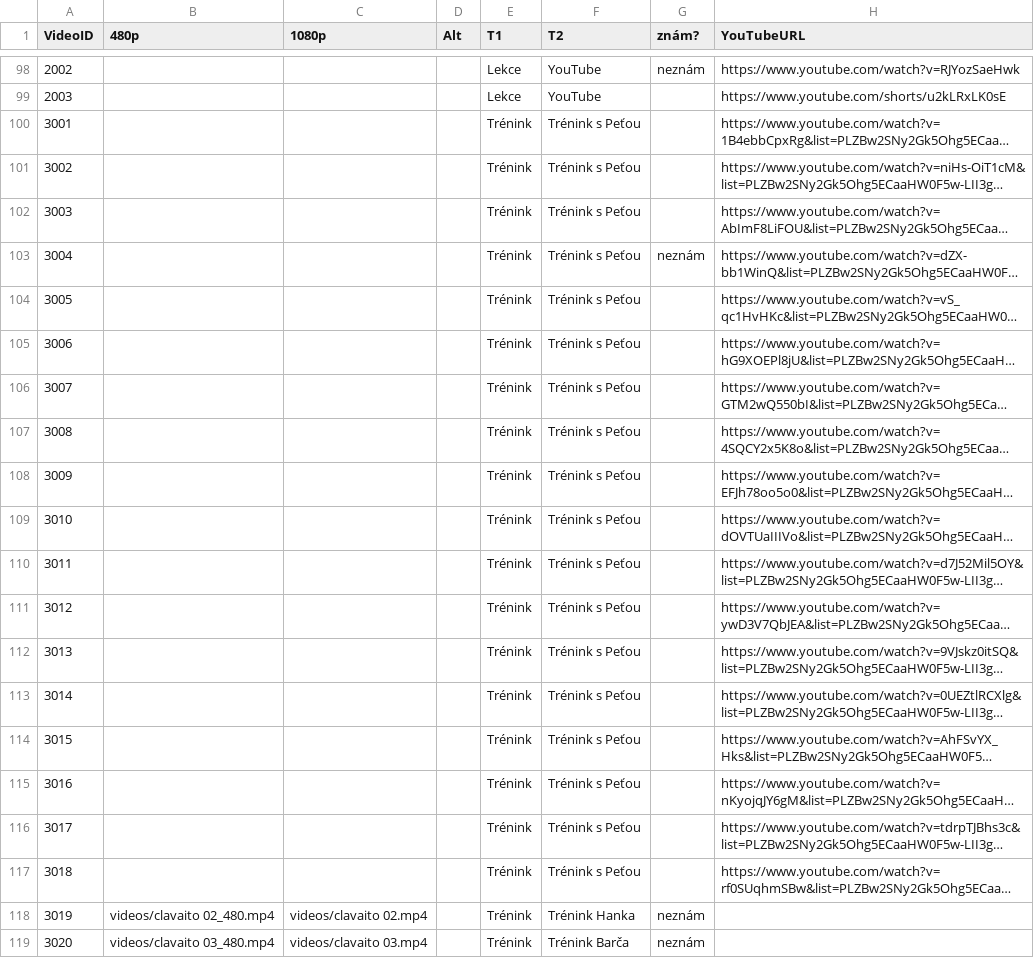
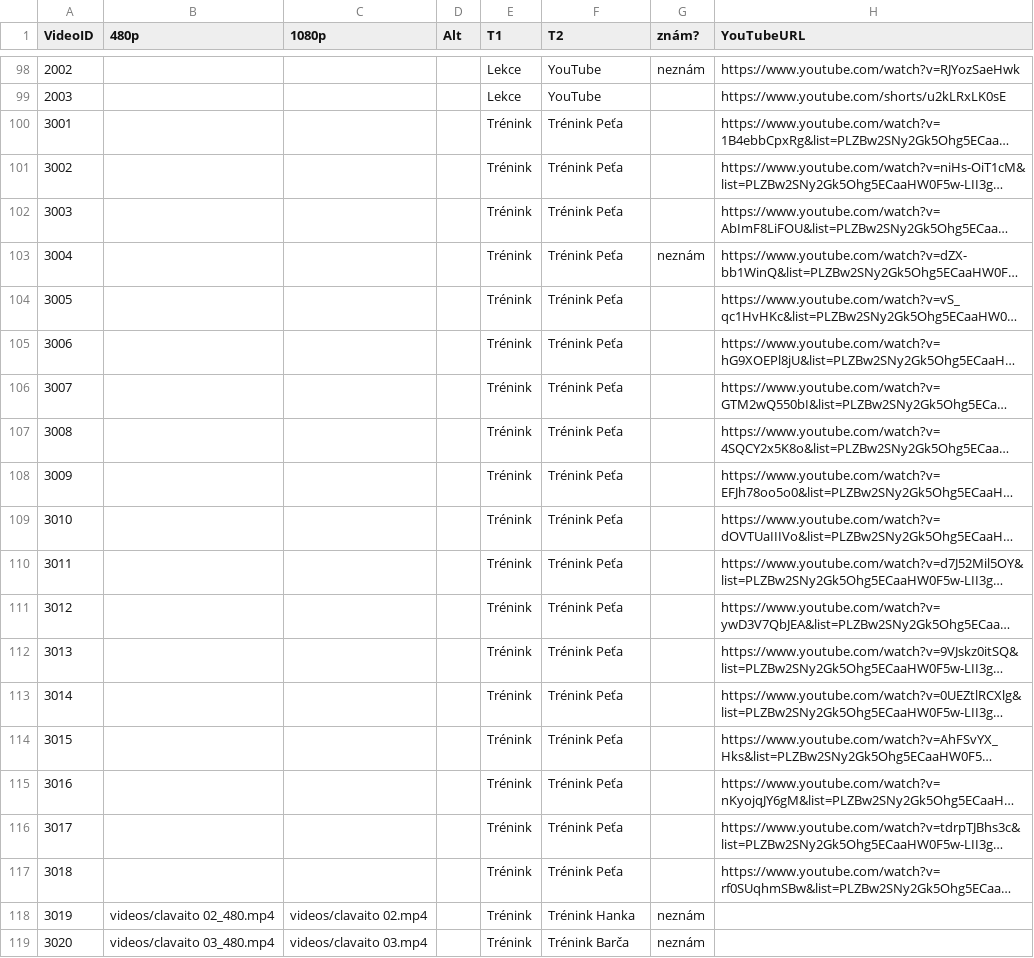
Before and after one commit to PetaJanata/Bachata, a CSV file: videos.csv, drawn as a sheet; only a part is shown, gaps mark what is left out; long unchanged cells end in …; the diff covers the shown part only; the diff names each change by its address in the sheet, - before the commit and + after, or states it on an @@ line.

```diff
--- a/videos.csv
+++ b/videos.csv
-F100:F117 (T2): Trénink s Peťou
+F100:F117 (T2): Trénink Peťa
```
Also changed, not shown: 42 edited cells elsewhere in this file.
